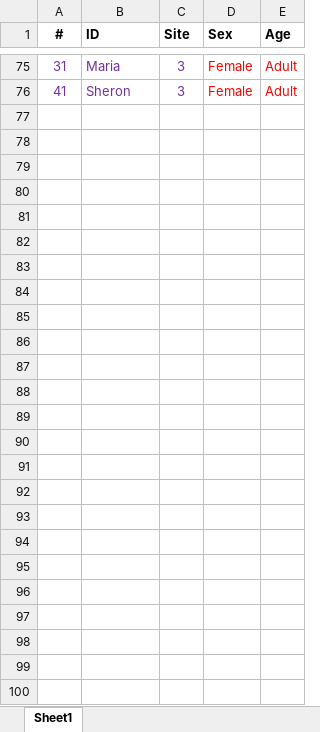
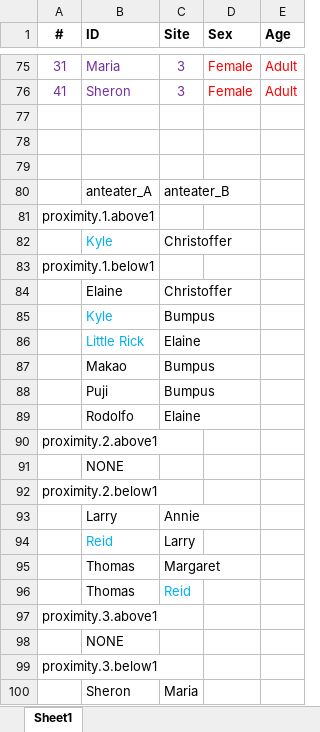
Before and after one commit to QuantitativeEcologyLab/Giant_Anteater, an Excel workbook: giant anteater info.xlsx, sheet Sheet1, drawn as a sheet; only a part is shown, gaps mark what is left out; values as stored, in another font and other column widths than the file's, no borders; the diff names each change by its address in the sheet, - before the commit and + after, or states it on an @@ line.

Commit message:
added proximity pair info

```diff
--- a/giant anteater info.xlsx (sheet Sheet1)
+++ b/giant anteater info.xlsx (sheet Sheet1)
+row 77: (empty)
+row 78: (empty)
+row 79: (empty)
+row 80:  | anteater_A | anteater_B
+row 81: proximity.1.above1
+row 82:  | Kyle | Christoffer
+row 83: proximity.1.below1
+row 84:  | Elaine | Christoffer
+row 85:  | Kyle | Bumpus
+row 86:  | Little Rick | Elaine
+row 87:  | Makao | Bumpus
+row 88:  | Puji | Bumpus
+row 89:  | Rodolfo | Elaine
+row 90: proximity.2.above1
+row 91:  | NONE
+row 92: proximity.2.below1
+row 93:  | Larry | Annie
+row 94:  | Reid | Larry
+row 95:  | Thomas | Margaret
+row 96:  | Thomas | Reid
+row 97: proximity.3.above1
+row 98:  | NONE
+row 99: proximity.3.below1
+row 100:  | Sheron | Maria
```
